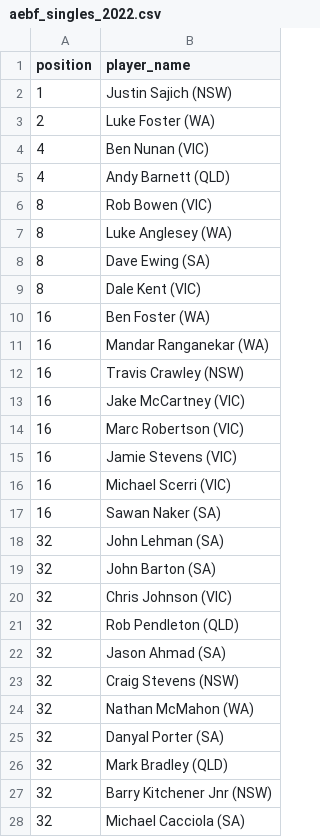
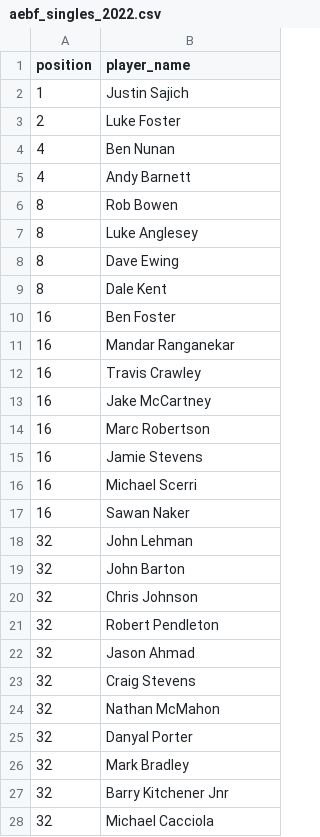
Before and after one commit to martinjandrews/pr2, a CSV file: results/aebf_singles_2022.csv, drawn as a sheet; only a part is shown; the diff covers the shown part only.

Commit message:
Fix up names

```diff
--- a/results/aebf_singles_2022.csv
+++ b/results/aebf_singles_2022.csv
@@ -1,28 +1,28 @@
 position,player_name
-1,Justin Sajich (NSW)
-2,Luke Foster (WA)
-4,Ben Nunan (VIC)
-4,Andy Barnett (QLD)
-8,Rob Bowen (VIC)
-8,Luke Anglesey (WA)
-8,Dave Ewing (SA)
-8,Dale Kent (VIC)
-16,Ben Foster (WA)
-16,Mandar Ranganekar (WA)
-16,Travis Crawley (NSW)
-16,Jake McCartney (VIC)
-16,Marc Robertson (VIC)
-16,Jamie Stevens (VIC)
-16,Michael Scerri (VIC)
-16,Sawan Naker (SA)
-32,John Lehman (SA)
-32,John Barton (SA)
-32,Chris Johnson (VIC)
-32,Rob Pendleton (QLD)
-32,Jason Ahmad (SA)
-32,Craig Stevens (NSW)
-32,Nathan McMahon (WA)
-32,Danyal Porter (SA)
-32,Mark Bradley (QLD)
-32,Barry Kitchener Jnr (NSW)
-32,Michael Cacciola (SA)
+1,Justin Sajich
+2,Luke Foster
+4,Ben Nunan
+4,Andy Barnett
+8,Rob Bowen
+8,Luke Anglesey
+8,Dave Ewing
+8,Dale Kent
+16,Ben Foster
+16,Mandar Ranganekar
+16,Travis Crawley
+16,Jake McCartney
+16,Marc Robertson
+16,Jamie Stevens
+16,Michael Scerri
+16,Sawan Naker
+32,John Lehman
+32,John Barton
+32,Chris Johnson
+32,Robert Pendleton
+32,Jason Ahmad
+32,Craig Stevens
+32,Nathan McMahon
+32,Danyal Porter
+32,Mark Bradley
+32,Barry Kitchener Jnr
+32,Michael Cacciola
```
Also changed, not shown: 76 edited cells elsewhere in this file, results/aebf_singles_2023.csv, results/aebf_singles_2024.csv, 7 other files.
